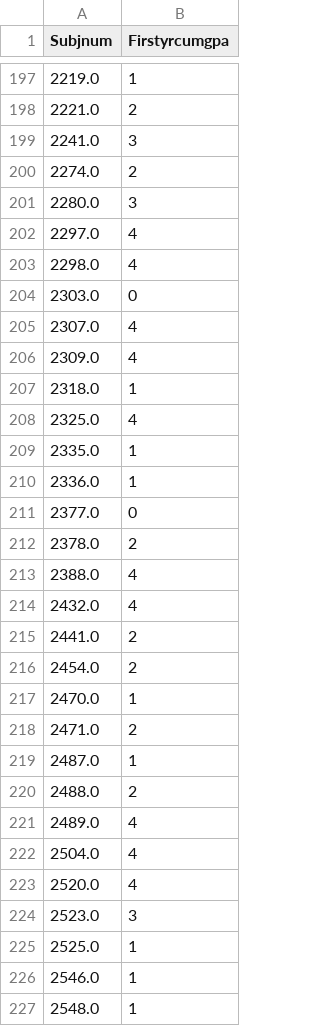
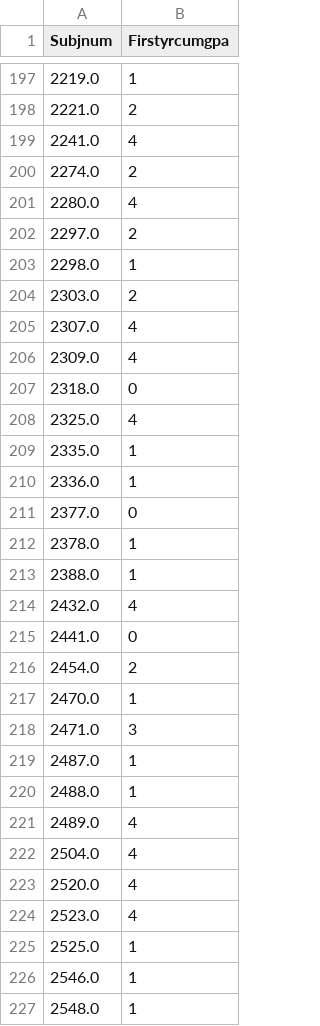
Before and after one commit to aaguil10/cs142project, a CSV file: visualizations/saveme_grid.csv (was data/Split_by_ranges_5/predictions.csv), drawn as a sheet; only a part is shown, gaps mark what is left out; the diff covers the shown part only.

```diff
--- a/data/Split_by_ranges_5/predictions.csv
+++ b/visualizations/saveme_grid.csv
@@ -198,11 +198,11 @@ Subjnum,Firstyrcumgpa
 2221.0,2
-2241.0,3
+2241.0,4
 2274.0,2
-2280.0,3
-2297.0,4
-2298.0,4
-2303.0,0
+2280.0,4
+2297.0,2
+2298.0,1
+2303.0,2
 2307.0,4
 2309.0,4
-2318.0,1
+2318.0,0
 2325.0,4
@@ -211,11 +211,11 @@ Subjnum,Firstyrcumgpa
 2377.0,0
-2378.0,2
-2388.0,4
+2378.0,1
+2388.0,1
 2432.0,4
-2441.0,2
+2441.0,0
 2454.0,2
 2470.0,1
-2471.0,2
+2471.0,3
 2487.0,1
-2488.0,2
+2488.0,1
 2489.0,4
@@ -223,3 +223,3 @@ Subjnum,Firstyrcumgpa
 2520.0,4
-2523.0,3
+2523.0,4
 2525.0,1
```
Also changed, not shown: 112 edited cells elsewhere in this file, visualizations/saveme.csv, 2 other files.
